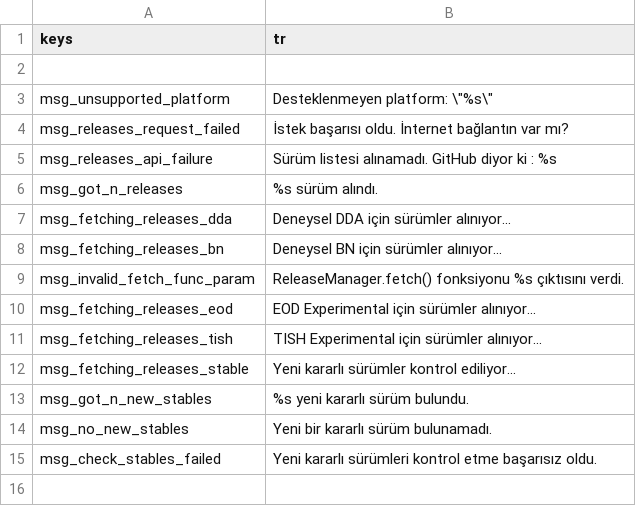
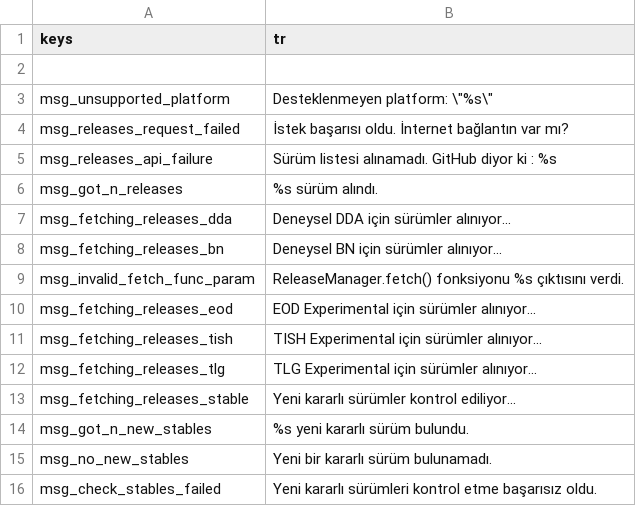
Before and after one commit to qrrk/Catapult, a CSV file: text/tr/release_manager.csv, drawn as a sheet.

```diff
--- a/text/tr/release_manager.csv
+++ b/text/tr/release_manager.csv
@@ -11,2 +11,3 @@
 "msg_fetching_releases_tish","TISH Experimental için sürümler alınıyor..."
+"msg_fetching_releases_tlg","TLG Experimental için sürümler alınıyor..."
 "msg_fetching_releases_stable","Yeni kararlı sürümler kontrol ediliyor..."
```
Also changed, not shown: text/cs/release_manager.csv, text/es/release_manager.csv, 7 other files.
